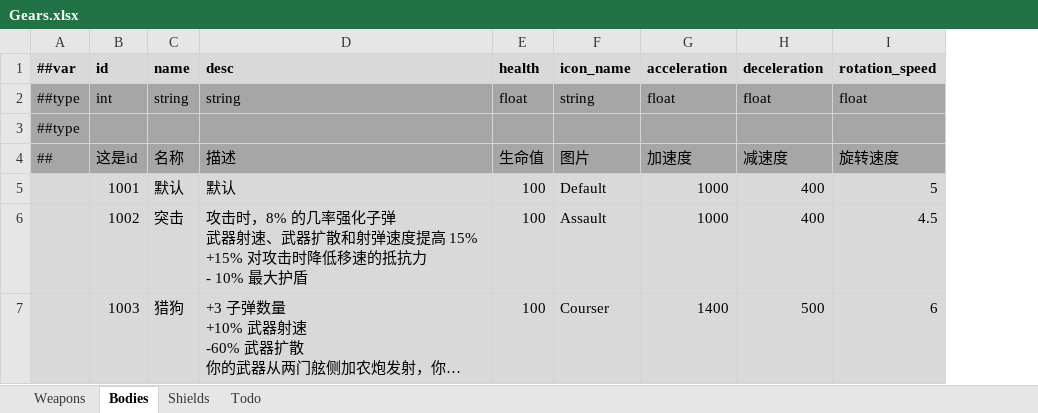
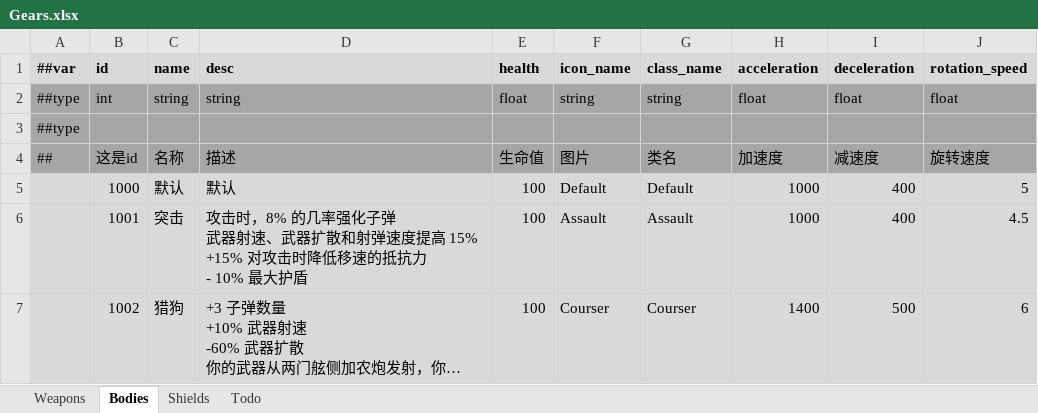
Before and after one commit to Abab-bk/NovaDrift, an Excel workbook: Tools/Luban/Datas/Gears.xlsx, sheet Bodies, drawn as a sheet; long unchanged cells end in …; values as stored, in another font and other column widths than the file's, no borders; the diff names each change by its address in the sheet, - before the commit and + after, or states it on an @@ line.

```diff
--- a/Tools/Luban/Datas/Gears.xlsx (sheet Bodies)
+++ b/Tools/Luban/Datas/Gears.xlsx (sheet Bodies)
+column G (class_name), rows 2-7: string |  | 类名 | Default | Assault | Courser
-B5 (id): 1001
+B5 (id): 1000
-B6 (id): 1002
+B6 (id): 1001
-B7 (id): 1003
+B7 (id): 1002
```
Also changed, not shown: sheet Weapons, 26 other files.
